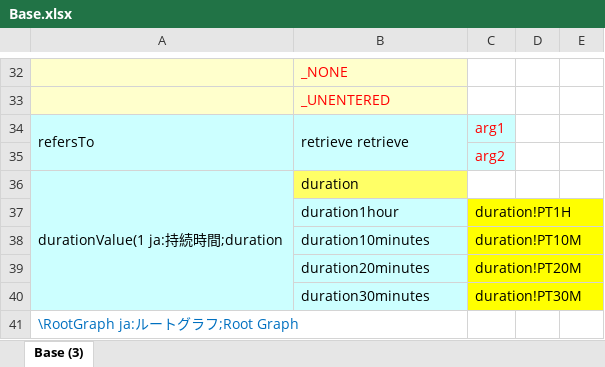
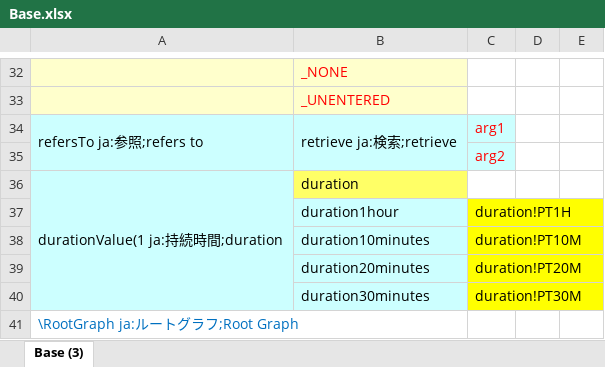
Before and after one commit to assemblogue/plr-public, an Excel workbook: ontology/Base.xlsx, sheet Base (3), drawn as a sheet; only a part is shown, gaps mark what is left out; values as stored, in another font and other column widths than the file's, no borders; the diff names each change by its address in the sheet, - before the commit and + after, or states it on an @@ line.

```diff
--- a/ontology/Base.xlsx (sheet Base (3))
+++ b/ontology/Base.xlsx (sheet Base (3))
-A34: refersTo
+A34: refersTo ja:参照;refers to
-B34: retrieve retrieve
+B34: retrieve ja:検索;retrieve
```
Also changed, not shown: ontology/Ontology.xlsx, 2 other files.
